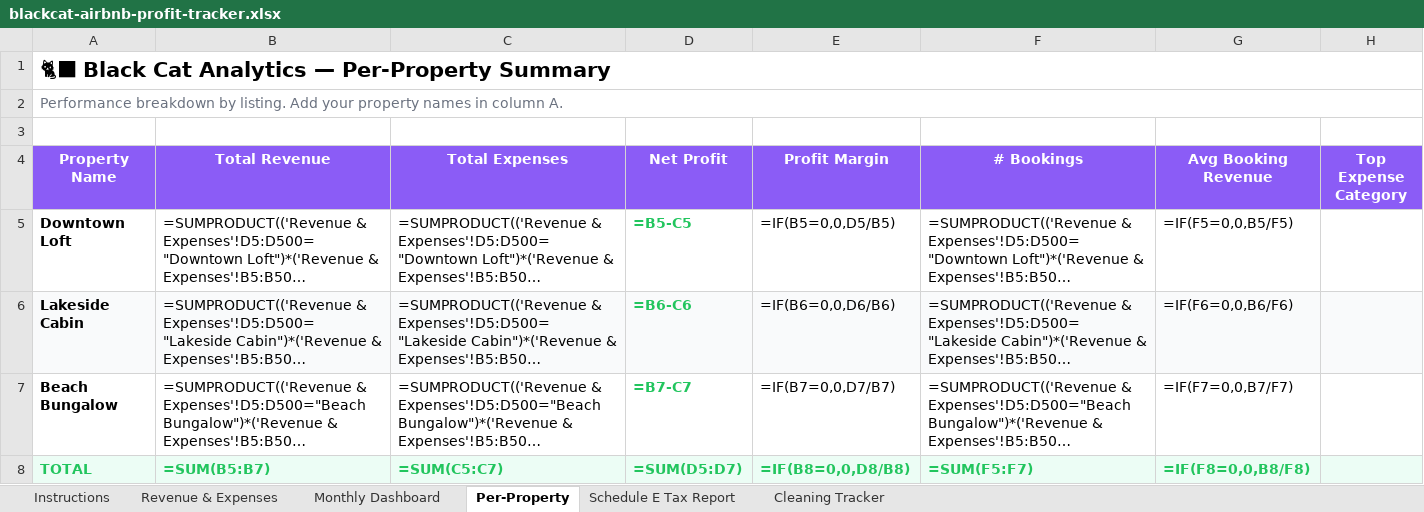
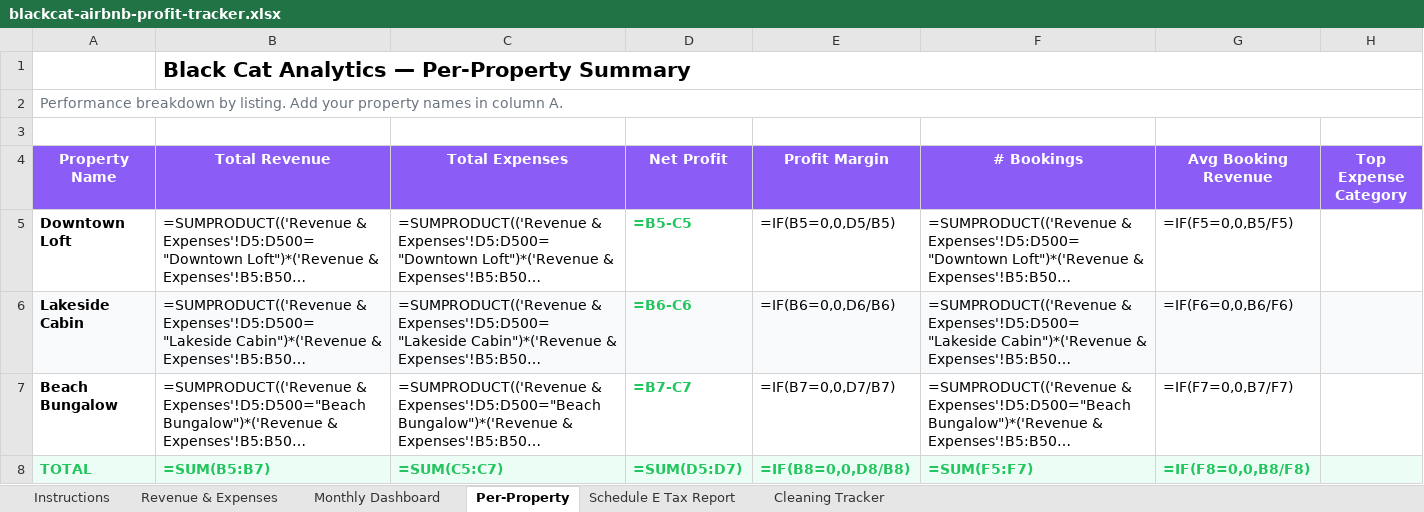
Before and after one commit to unhin2004/blackcat-landing, an Excel workbook: downloads/blackcat-airbnb-profit-tracker.xlsx, sheet Per-Property, drawn as a sheet; long unchanged cells end in …; values as stored, in another font and other column widths than the file's, no borders; formulas without a stored value are shown as written; charts and pictures not drawn; removed rows and columns are numbered as before the commit, all else as after; the diff names each change by its address in the sheet, - before the commit and + after, or states it on an @@ line.

```diff
--- a/downloads/blackcat-airbnb-profit-tracker.xlsx (sheet Per-Property)
+++ b/downloads/blackcat-airbnb-profit-tracker.xlsx (sheet Per-Property)
-row 1: 🐈‍⬛ Black Cat Analytics — Per-Property Summary
+row 1:  | Black Cat Analytics — Per-Property Summary
```
Also changed, not shown: sheet Schedule E Tax Report, sheet Monthly Dashboard, sheet Cleaning Tracker, sheet Revenue & Expenses, sheet Instructions, charts or pictures, 3 other files.
